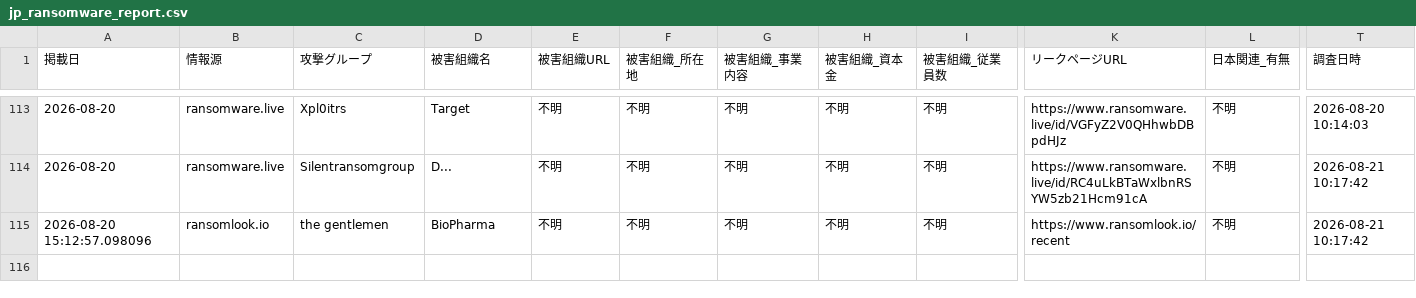
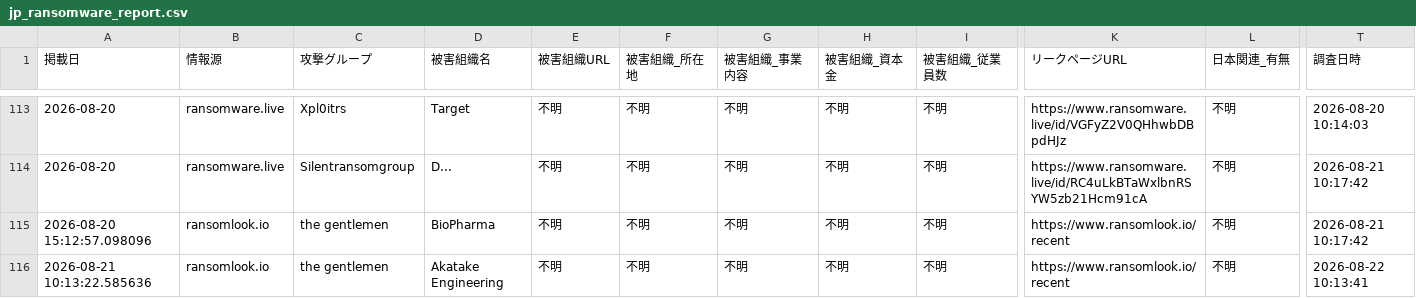
Before and after one commit to tomoaki12/tomoaki12.github.io, a CSV file: ransomware/jp_ransomware_report.csv, drawn as a sheet; only a part is shown, gaps mark what is left out; rows hold the shown columns only; the diff names each change by its address in the sheet, - before the commit and + after, or states it on an @@ line.

```diff
--- a/ransomware/jp_ransomware_report.csv
+++ b/ransomware/jp_ransomware_report.csv
+row 116: 2026-08-21 10:13:22.585636 | ransomlook.io | the gentlemen | Akatake Engineering | 不明 | 不明 | 不明 | 不明 | 不明 | https://www.ransomlook.io/recent | 不明 | 2026-08-22 10:13:41
```
Also changed, not shown: 2 other files.
